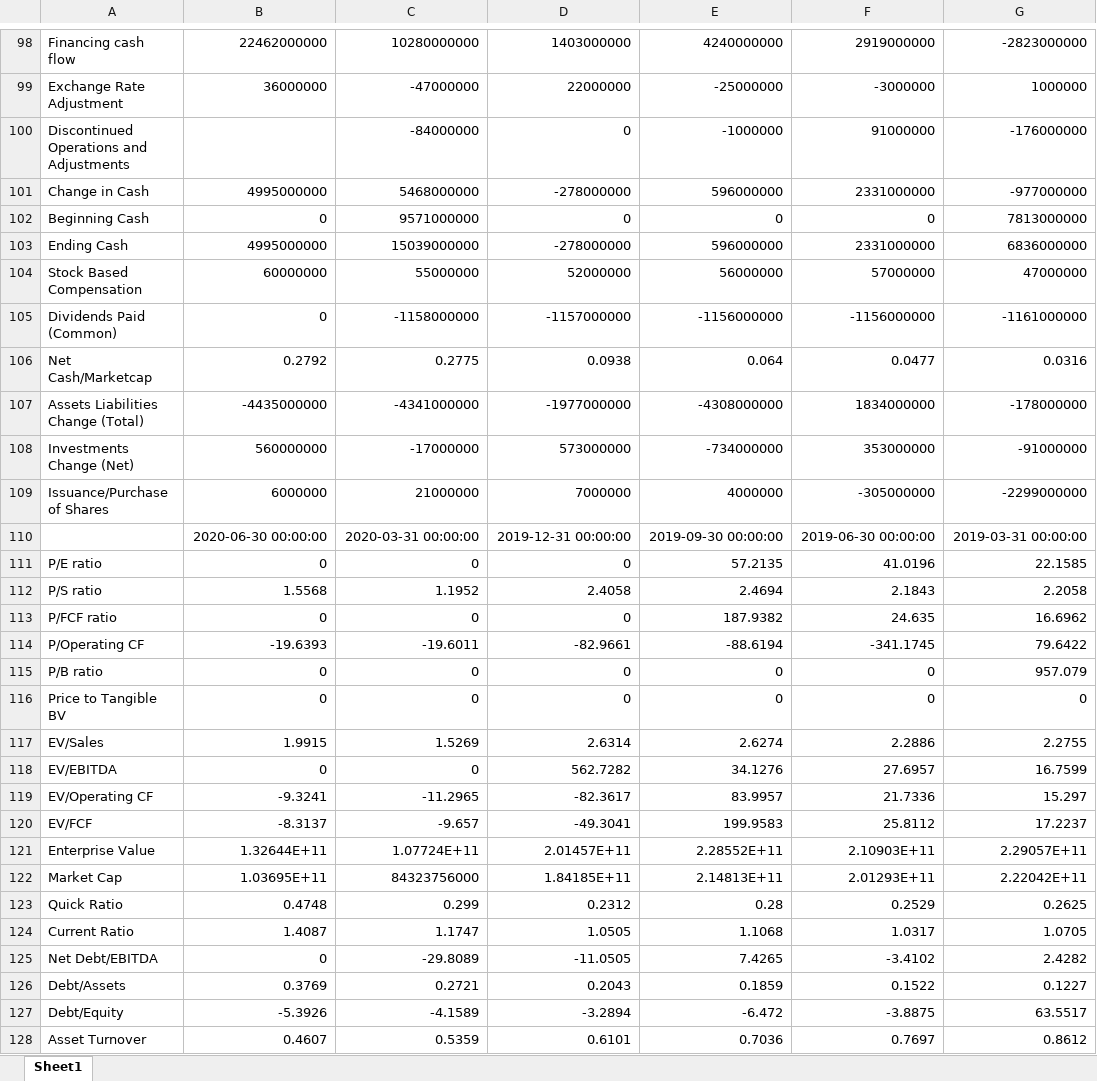
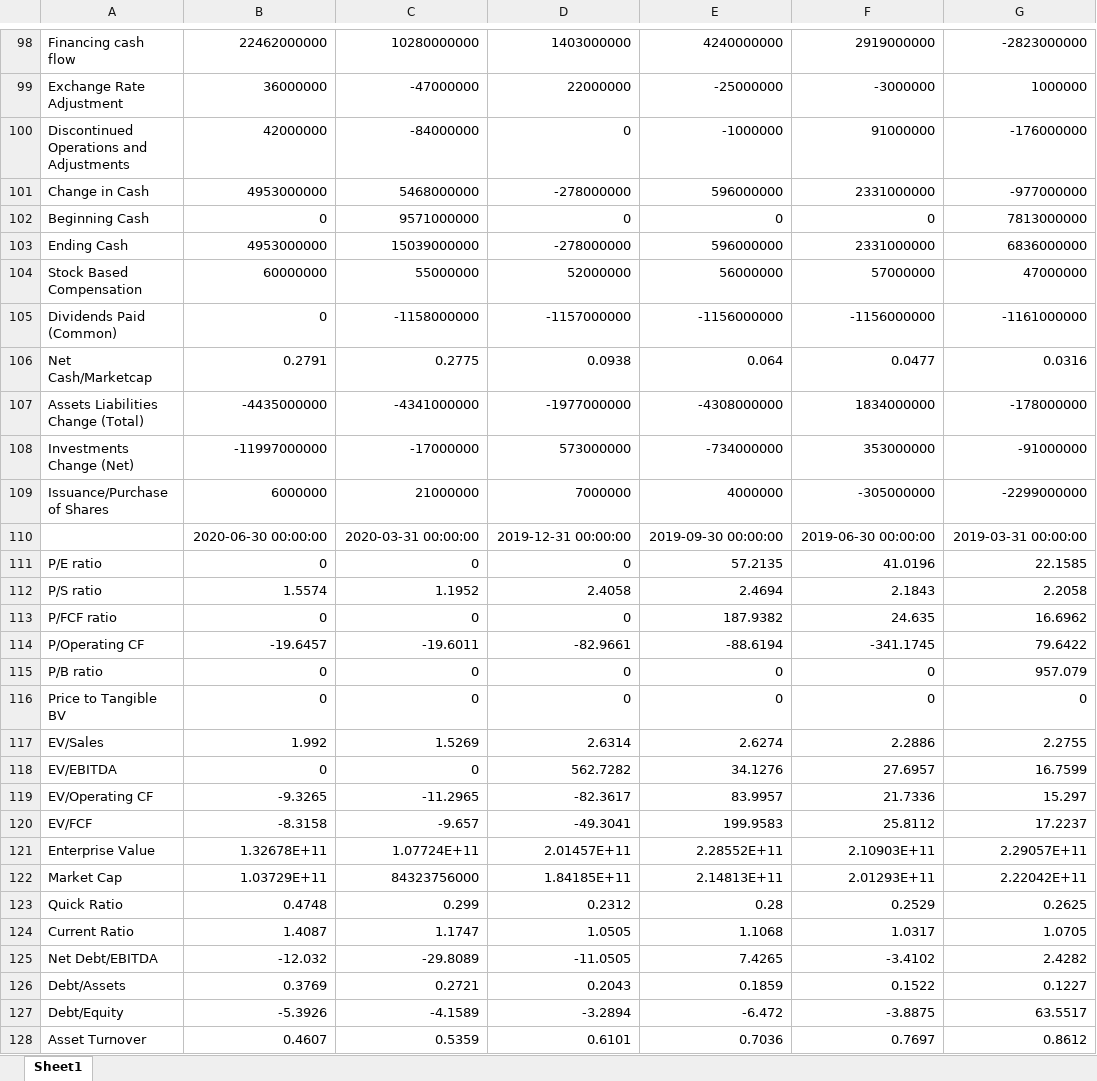
Before and after one commit to webclinic017/programing, an Excel workbook: all_BA.xlsx, sheet Sheet1, drawn as a sheet; only a part is shown, gaps mark what is left out; values as stored, in another font and other column widths than the file's, no borders; the diff covers the shown part only; the diff names each change by its address in the sheet, - before the commit and + after, or states it on an @@ line.

```diff
--- a/all_BA.xlsx (sheet Sheet1)
+++ b/all_BA.xlsx (sheet Sheet1)
-B100: (empty)
+B100: 42000000
-B101: 4995000000
+B101: 4953000000
-B103: 4995000000
+B103: 4953000000
-B106: 0.2792
+B106: 0.2791
-B108: 560000000
+B108: -11997000000
-B112: 1.5568
+B112: 1.5574
-B114: -19.6393
+B114: -19.6457
-B117: 1.9915
+B117: 1.992
-B119: -9.3241
+B119: -9.3265
-B120: -8.3137
+B120: -8.3158
-B121: 1.32644E+11
+B121: 1.32678E+11
-B122: 1.03695E+11
+B122: 1.03729E+11
-B125: 0
+B125: -12.032
```
Also changed, not shown: 24 edited cells elsewhere in this sheet, all_APLE.xlsx, all_O.xlsx, 7 other files.
